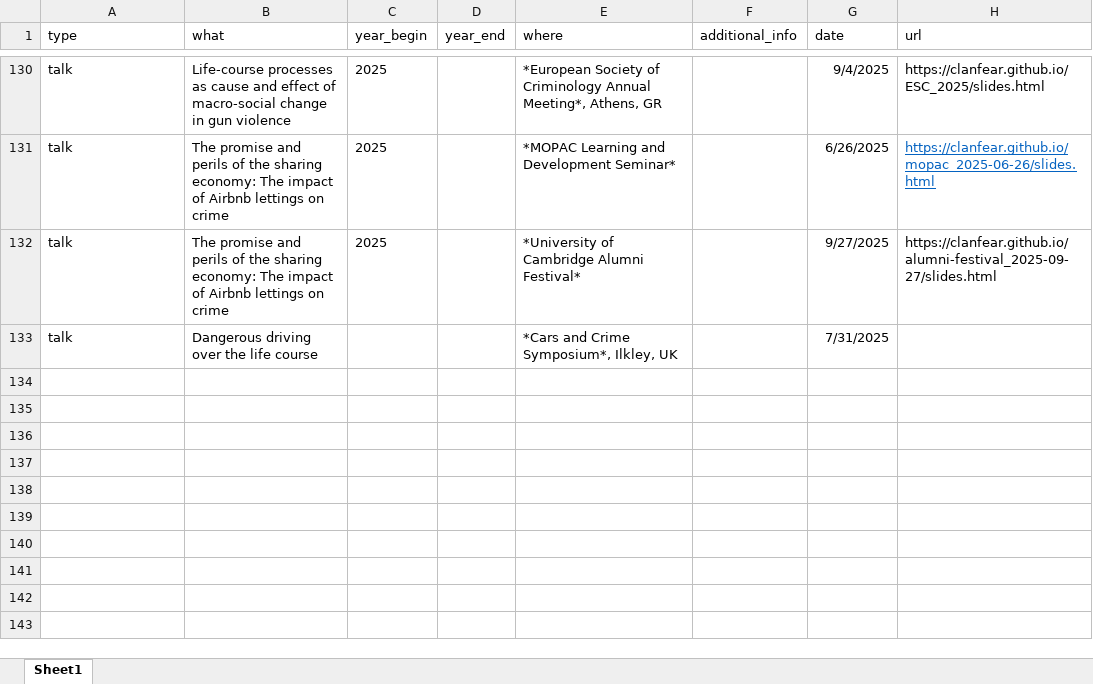
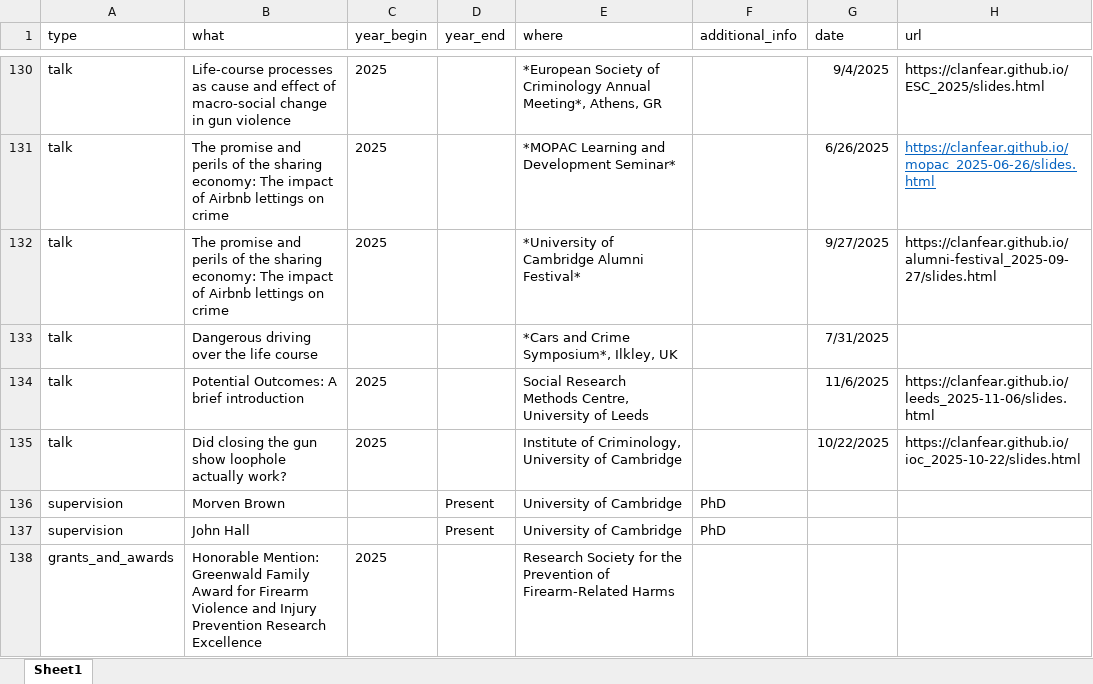
Before and after one commit to clanfear/ccl_cv, an Excel workbook: cv_data/cv_entries.xlsx, sheet Sheet1, drawn as a sheet; only a part is shown, gaps mark what is left out; values as stored, in another font and other column widths than the file's, no borders; the diff names each change by its address in the sheet, - before the commit and + after, or states it on an @@ line.

```diff
--- a/cv_data/cv_entries.xlsx (sheet Sheet1)
+++ b/cv_data/cv_entries.xlsx (sheet Sheet1)
+row 134: talk | Potential Outcomes: A brief introduction | 2025 |  | Social Research Methods Centre, University of Leeds |  | 11/6/2025 | https://clanfear.github.io/leeds_2025-11-06/slides.html
+row 135: talk | Did closing the gun show loophole actually work? | 2025 |  | Institute of Criminology, University of Cambridge |  | 10/22/2025 | https://clanfear.github.io/ioc_2025-10-22/slides.html
+row 136: supervision | Morven Brown |  | Present | University of Cambridge | PhD
+row 137: supervision | John Hall |  | Present | University of Cambridge | PhD
+row 138: grants_and_awards | Honorable Mention: Greenwald Family Award for Firearm Violence and Injury Prevention Research Excellence | 2025 |  | Research Society for the Prevention of Firearm-Related Harms
```
Also changed, not shown: 1 other file.
